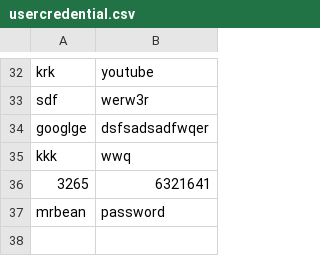
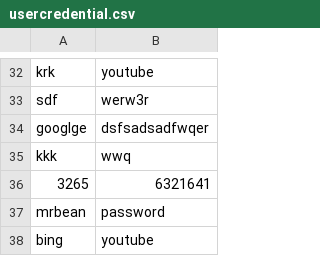
Before and after one commit to rajarshikhare/College-research-grant-system, a CSV file: csv files/usercredential.csv, drawn as a sheet; only a part is shown, gaps mark what is left out.

```diff
--- a/csv files/usercredential.csv
+++ b/csv files/usercredential.csv
@@ -37 +37,2 @@ kkk,wwq
 mrbean,password
+bing,youtube
```
Also changed, not shown: csv files/colleges_details.csv, 4 other files.
